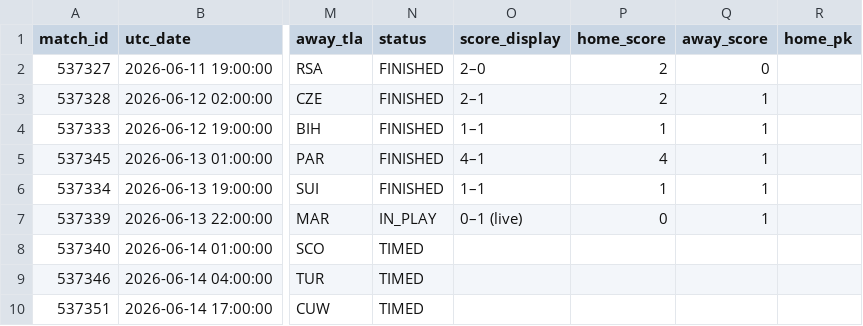
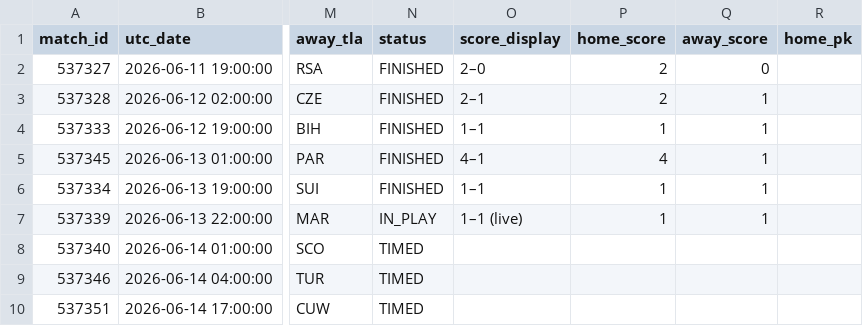
Before and after one commit to smach/worldcup26, a CSV file: data/chat_data.csv, drawn as a sheet; only a part is shown, gaps mark what is left out; the diff names each change by its address in the sheet, - before the commit and + after, or states it on an @@ line.

```diff
--- a/data/chat_data.csv
+++ b/data/chat_data.csv
-O7 (score_display): 0–1 (live)
+O7 (score_display): 1–1 (live)
-P7 (home_score): 0
+P7 (home_score): 1
```
Also changed, not shown: 6 other files.
